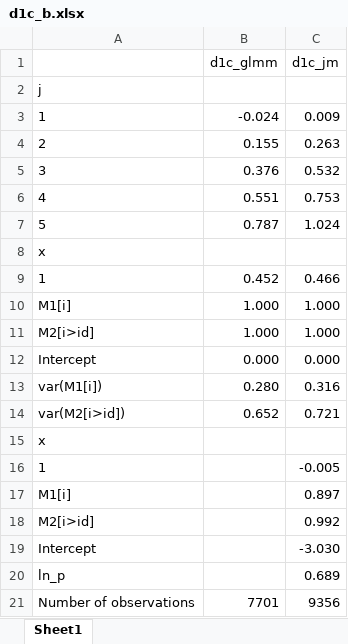
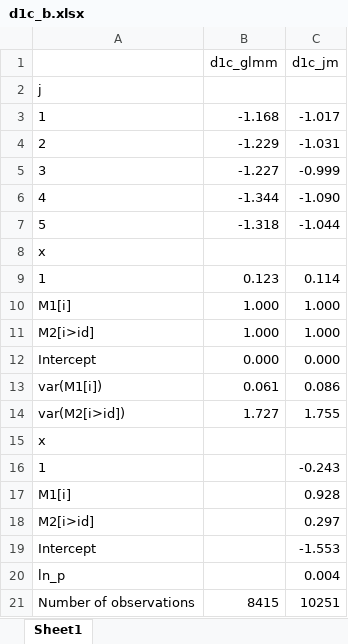
Before and after one commit to RedDoorAnalytics/simswjm, an Excel workbook: testing/d1c_b.xlsx, sheet Sheet1, drawn as a sheet; values as stored, in another font and other column widths than the file's, no borders; the diff names each change by its address in the sheet, - before the commit and + after, or states it on an @@ line.

```diff
--- a/testing/d1c_b.xlsx (sheet Sheet1)
+++ b/testing/d1c_b.xlsx (sheet Sheet1)
-B3 (d1c_glmm): -0.024
+B3 (d1c_glmm): -1.168
-C3 (d1c_jm): 0.009
+C3 (d1c_jm): -1.017
-B4 (d1c_glmm): 0.155
+B4 (d1c_glmm): -1.229
-C4 (d1c_jm): 0.263
+C4 (d1c_jm): -1.031
-B5 (d1c_glmm): 0.376
+B5 (d1c_glmm): -1.227
-C5 (d1c_jm): 0.532
+C5 (d1c_jm): -0.999
-B6 (d1c_glmm): 0.551
+B6 (d1c_glmm): -1.344
-C6 (d1c_jm): 0.753
+C6 (d1c_jm): -1.090
-B7 (d1c_glmm): 0.787
+B7 (d1c_glmm): -1.318
-C7 (d1c_jm): 1.024
+C7 (d1c_jm): -1.044
-B9 (d1c_glmm): 0.452
+B9 (d1c_glmm): 0.123
-C9 (d1c_jm): 0.466
+C9 (d1c_jm): 0.114
-B13 (d1c_glmm): 0.280
+B13 (d1c_glmm): 0.061
-C13 (d1c_jm): 0.316
+C13 (d1c_jm): 0.086
-B14 (d1c_glmm): 0.652
+B14 (d1c_glmm): 1.727
-C14 (d1c_jm): 0.721
+C14 (d1c_jm): 1.755
-C16 (d1c_jm): -0.005
+C16 (d1c_jm): -0.243
-C17 (d1c_jm): 0.897
+C17 (d1c_jm): 0.928
-C18 (d1c_jm): 0.992
+C18 (d1c_jm): 0.297
-C19 (d1c_jm): -3.030
+C19 (d1c_jm): -1.553
-C20 (d1c_jm): 0.689
+C20 (d1c_jm): 0.004
-B21 (d1c_glmm): 7701
+B21 (d1c_glmm): 8415
-C21 (d1c_jm): 9356
+C21 (d1c_jm): 10251
```
Also changed, not shown: testing/d0c_se.xlsx, testing/d0g_se.xlsx, 18 other files.
